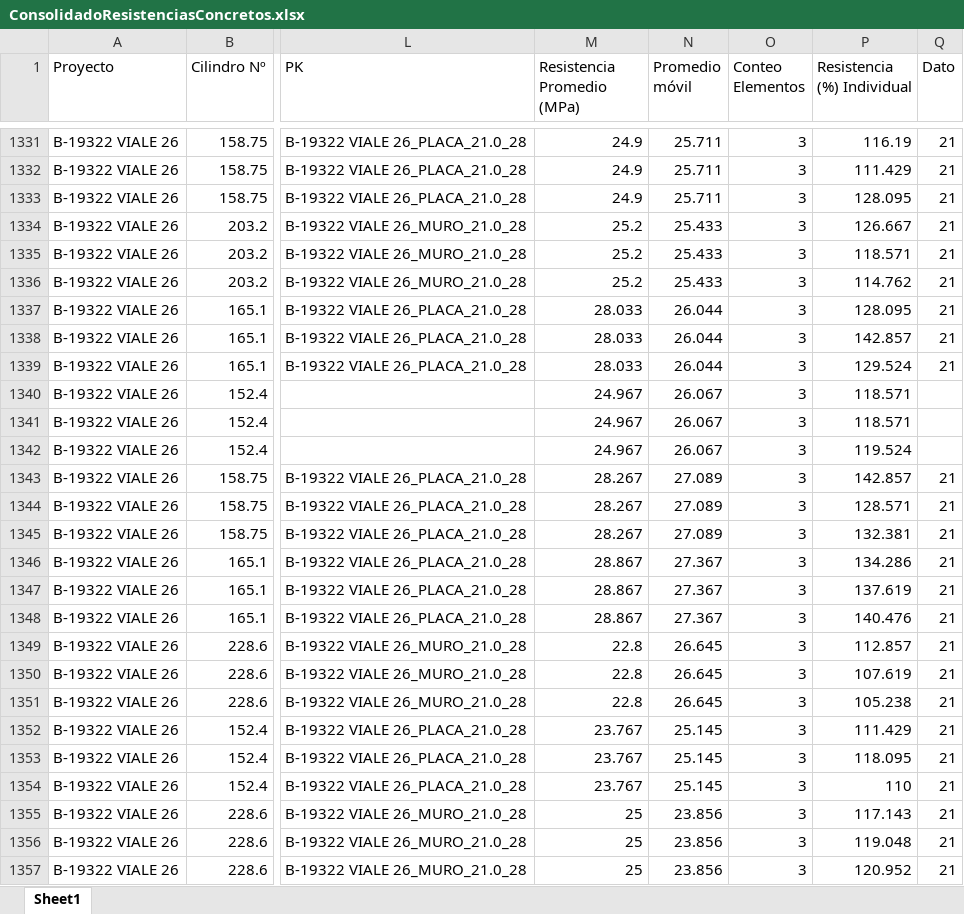
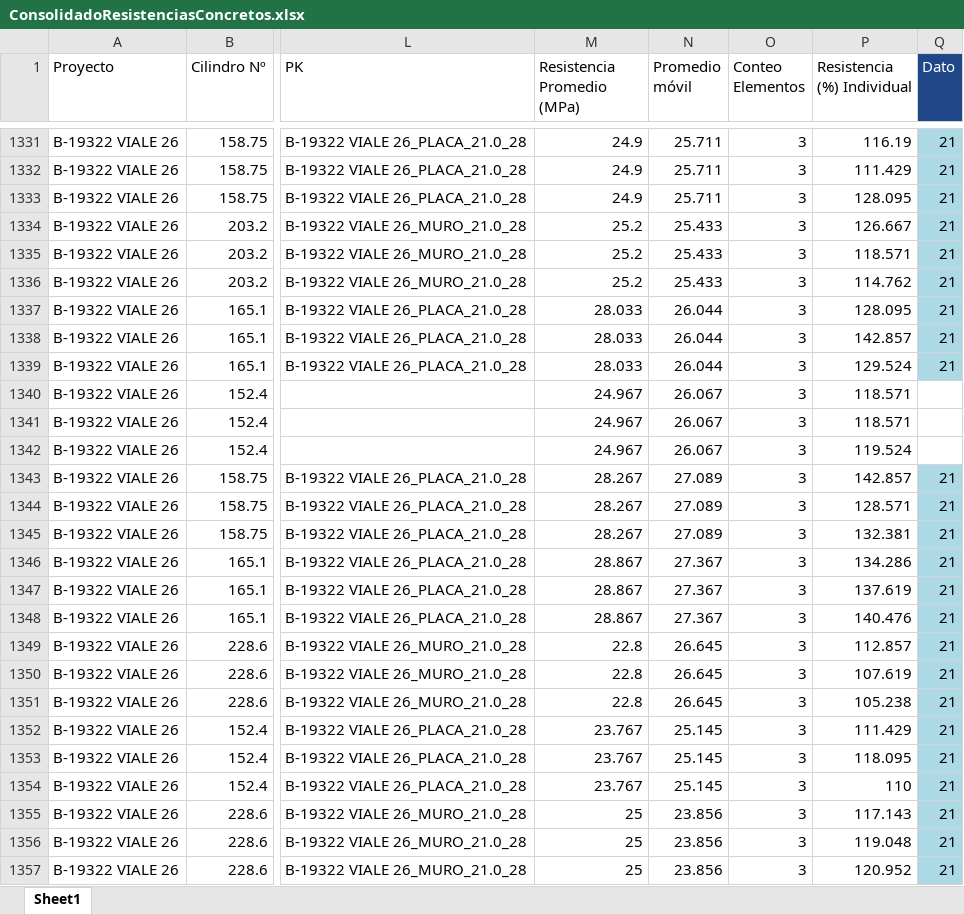
Before and after one commit to cpulgarinIngeurbe/1AutomatizacionResistenciaDeConcretos, an Excel workbook: DatosTransformados/ConsolidadoResistenciasConcretos.xlsx, sheet Sheet1, drawn as a sheet; only a part is shown, gaps mark what is left out; values as stored, in another font and other column widths than the file's, no borders; the diff covers the shown part only; the diff names each change by its address in the sheet, - before the commit and + after, or states it on an @@ line.

```diff
--- a/DatosTransformados/ConsolidadoResistenciasConcretos.xlsx (sheet Sheet1)
+++ b/DatosTransformados/ConsolidadoResistenciasConcretos.xlsx (sheet Sheet1)
@@ Q1 fill: none → #1F4788, text colour: black → #FFFFFF @@
-Q1331:Q1339 fill: none
+Q1331:Q1339 fill: #ADD8E6
-Q1343:Q1357 fill: none
+Q1343:Q1357 fill: #ADD8E6
```
Also changed, not shown: cell formats elsewhere in this sheet, DatosTransformados/VIALE_SGS.xlsx.
